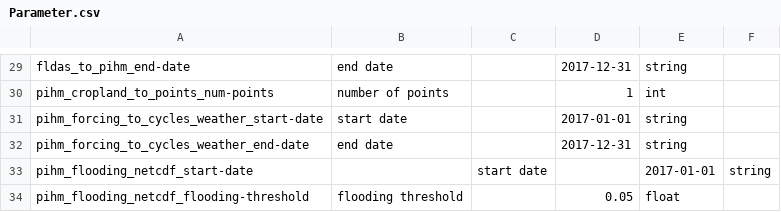
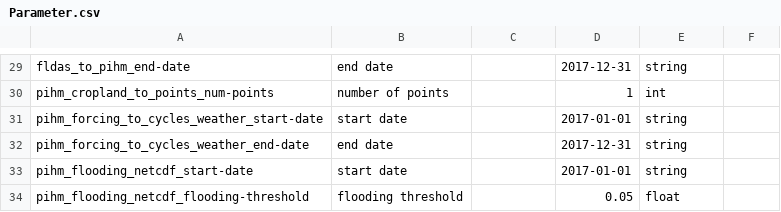
Before and after one commit to mintproject/Mint-ModelCatalog-Ontology, a CSV file: modelCatalog/instances/Parameter.csv, drawn as a sheet; only a part is shown, gaps mark what is left out.

Commit message:
typos

```diff
--- a/modelCatalog/instances/Parameter.csv
+++ b/modelCatalog/instances/Parameter.csv
@@ -32,3 +32,3 @@ pihm_forcing_to_cycles_weather_start-date,start date,,2017-01-01,string
 pihm_forcing_to_cycles_weather_end-date,end date,,2017-12-31,string
-pihm_flooding_netcdf_start-date,,start date,,2017-01-01,string
+pihm_flooding_netcdf_start-date,start date,,2017-01-01,string
 pihm_flooding_netcdf_flooding-threshold,flooding threshold,,0.05,float
```
Also changed, not shown: modelCatalog/instances/VariablePresentation.csv.
